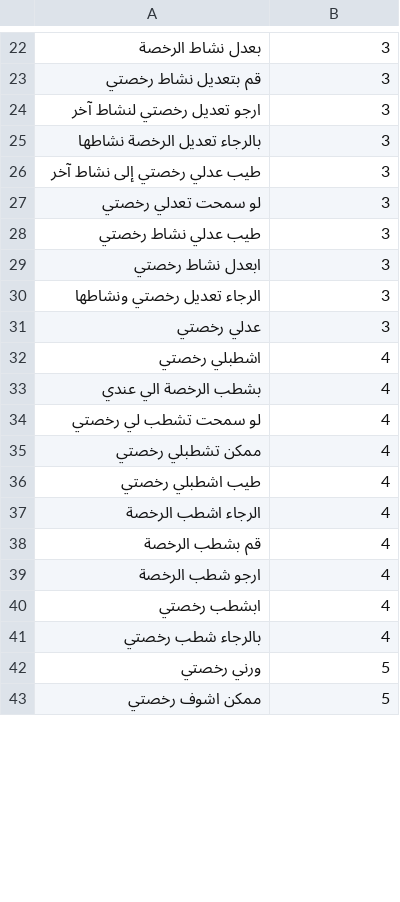
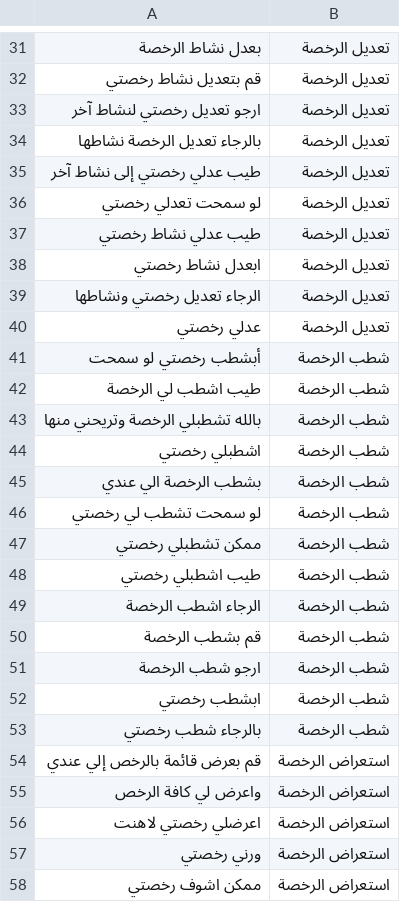
Before and after one commit to RiadKatby/machine-learning-models, a CSV file: chatbot-model/question-intent.csv, drawn as a sheet; only a part is shown, gaps mark what is left out; the diff covers the shown part only.

```diff
--- a/chatbot-model/question-intent.csv
+++ b/chatbot-model/question-intent.csv
@@ -22,22 +31,28 @@
-بعدل نشاط الرخصة, 3
-قم بتعديل نشاط رخصتي, 3
-ارجو تعديل رخصتي لنشاط آخر, 3
-بالرجاء تعديل الرخصة نشاطها, 3
-طيب عدلي رخصتي إلى نشاط آخر, 3
-لو سمحت تعدلي رخصتي, 3
-طيب عدلي نشاط رخصتي, 3
-ابعدل نشاط رخصتي, 3
-الرجاء تعديل رخصتي ونشاطها, 3
-عدلي رخصتي, 3
-اشطبلي رخصتي, 4
-بشطب الرخصة الي عندي, 4
-لو سمحت تشطب لي رخصتي, 4
-ممكن تشطبلي رخصتي, 4
-طيب اشطبلي رخصتي, 4
-الرجاء اشطب الرخصة, 4
-قم بشطب الرخصة, 4
-ارجو شطب الرخصة, 4
-ابشطب رخصتي, 4
-بالرجاء شطب رخصتي, 4
-ورني رخصتي, 5
-ممكن اشوف رخصتي, 5
+بعدل نشاط الرخصة,تعديل الرخصة
+قم بتعديل نشاط رخصتي,تعديل الرخصة
+ارجو تعديل رخصتي لنشاط آخر,تعديل الرخصة
+بالرجاء تعديل الرخصة نشاطها,تعديل الرخصة
+طيب عدلي رخصتي إلى نشاط آخر,تعديل الرخصة
+لو سمحت تعدلي رخصتي,تعديل الرخصة
+طيب عدلي نشاط رخصتي,تعديل الرخصة
+ابعدل نشاط رخصتي,تعديل الرخصة
+الرجاء تعديل رخصتي ونشاطها,تعديل الرخصة
+عدلي رخصتي,تعديل الرخصة
+أبشطب رخصتي لو سمحت,شطب الرخصة
+طيب اشطب لي الرخصة,شطب الرخصة
+بالله تشطبلي الرخصة وتريحني منها,شطب الرخصة
+اشطبلي رخصتي,شطب الرخصة
+بشطب الرخصة الي عندي,شطب الرخصة
+لو سمحت تشطب لي رخصتي,شطب الرخصة
+ممكن تشطبلي رخصتي,شطب الرخصة
+طيب اشطبلي رخصتي,شطب الرخصة
+الرجاء اشطب الرخصة,شطب الرخصة
+قم بشطب الرخصة,شطب الرخصة
+ارجو شطب الرخصة,شطب الرخصة
+ابشطب رخصتي,شطب الرخصة
+بالرجاء شطب رخصتي,شطب الرخصة
+قم بعرض قائمة بالرخص إلي عندي,استعراض الرخصة
+واعرض لي كافة الرخص,استعراض الرخصة
+اعرضلي رخصتي لاهنت,استعراض الرخصة
+ورني رخصتي,استعراض الرخصة
+ممكن اشوف رخصتي,استعراض الرخصة
```
Also changed, not shown: 9 added rows and 28 edited cells elsewhere in this file, 1 other file.
